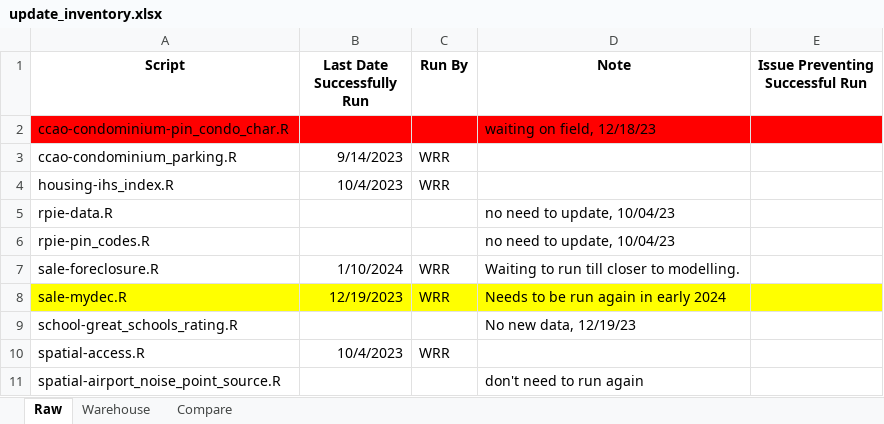
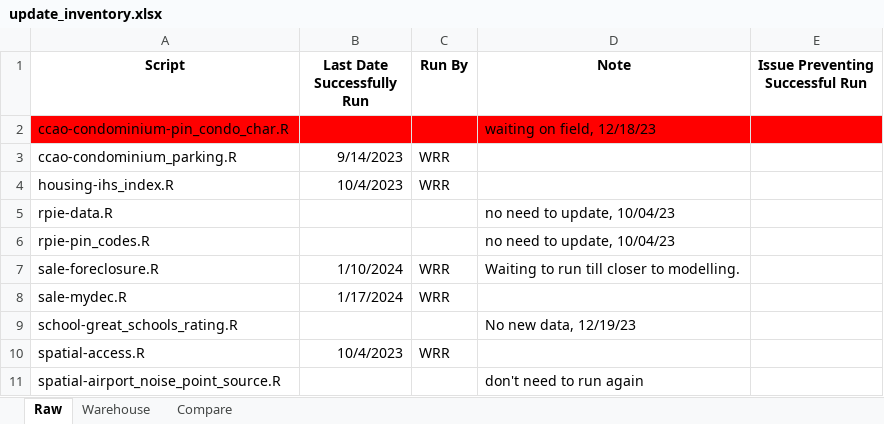
Before and after one commit to ccao-data/data-architecture, an Excel workbook: aws-s3/update_inventory.xlsx, sheet Raw, drawn as a sheet; only a part is shown; values as stored, in another font and other column widths than the file's, no borders; the diff names each change by its address in the sheet, - before the commit and + after, or states it on an @@ line.

Commit message:
MyDec sales updated

```diff
--- a/aws-s3/update_inventory.xlsx (sheet Raw)
+++ b/aws-s3/update_inventory.xlsx (sheet Raw)
-A8:E8 fill: #FFFF00
+A8:E8 fill: none
-B8 (Last Date Successfully Run): 12/19/2023
+B8 (Last Date Successfully Run): 1/17/2024
-D8 (Note): Needs to be run again in early 2024
+D8 (Note): (empty)
```
Also changed, not shown: sheet Warehouse.
